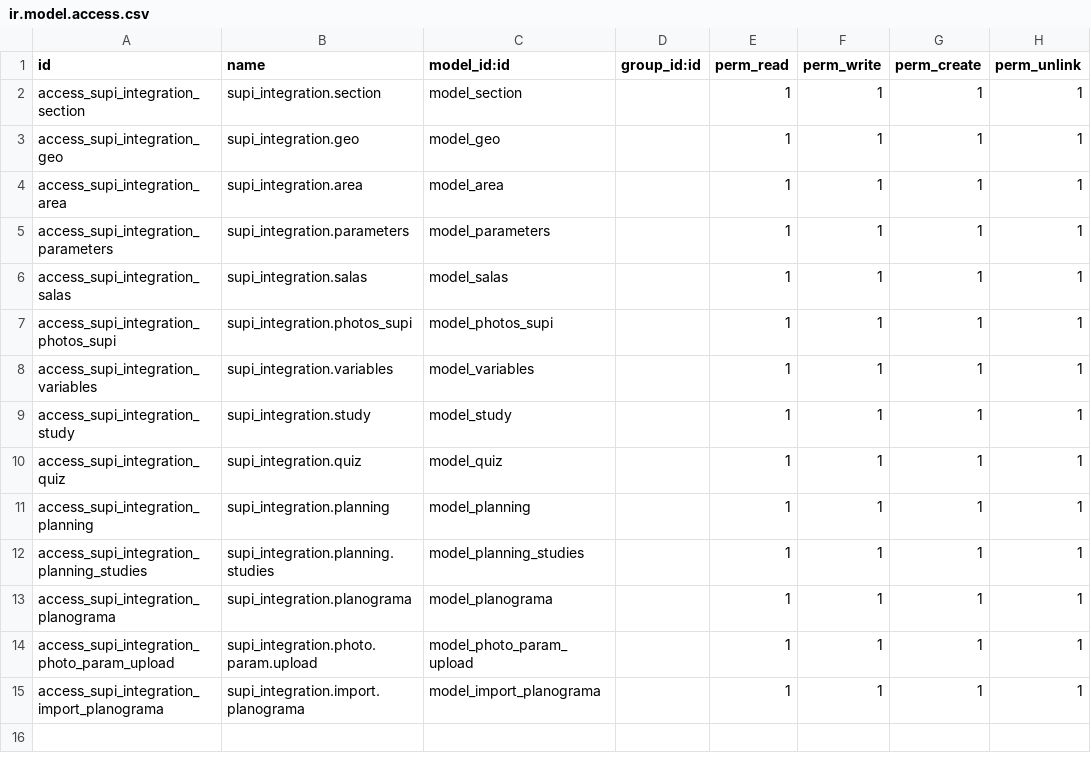
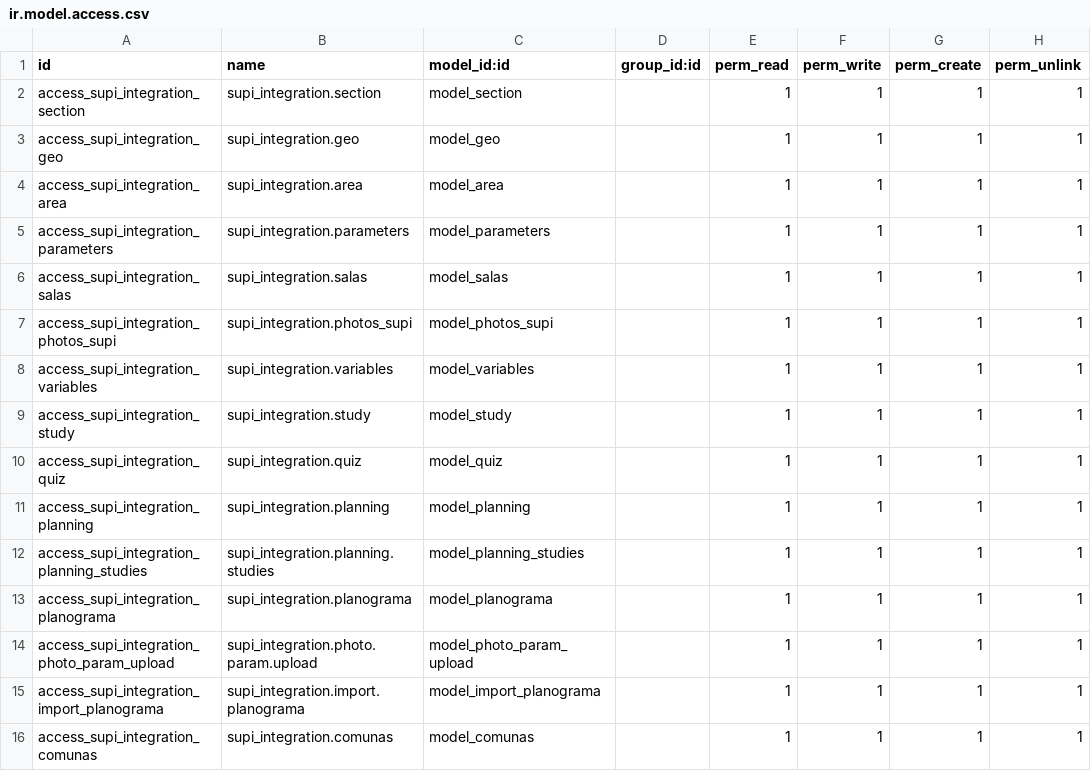
Before and after one commit to fjvigil89/ages_supi, a CSV file: supi_integration/security/ir.model.access.csv, drawn as a sheet; the diff names each change by its address in the sheet, - before the commit and + after, or states it on an @@ line.

Commit message:
add comunas regiones

```diff
--- a/supi_integration/security/ir.model.access.csv
+++ b/supi_integration/security/ir.model.access.csv
+row 16: access_supi_integration_comunas | supi_integration.comunas | model_comunas |  | 1 | 1 | 1 | 1
```
Also changed, not shown: 3 other files.
